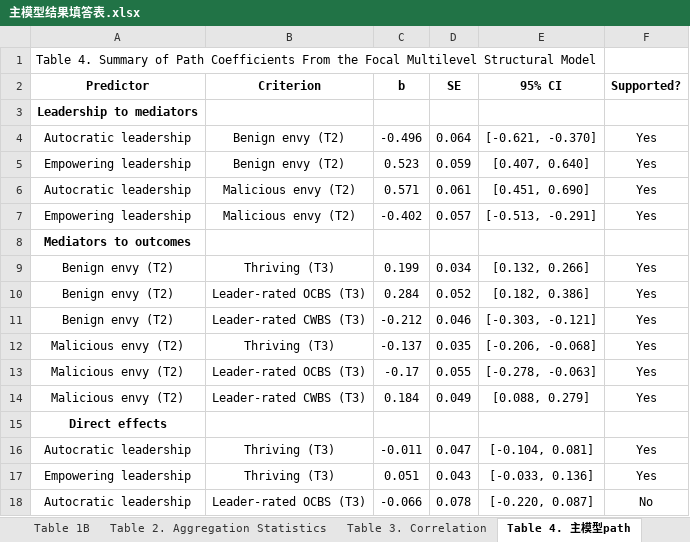
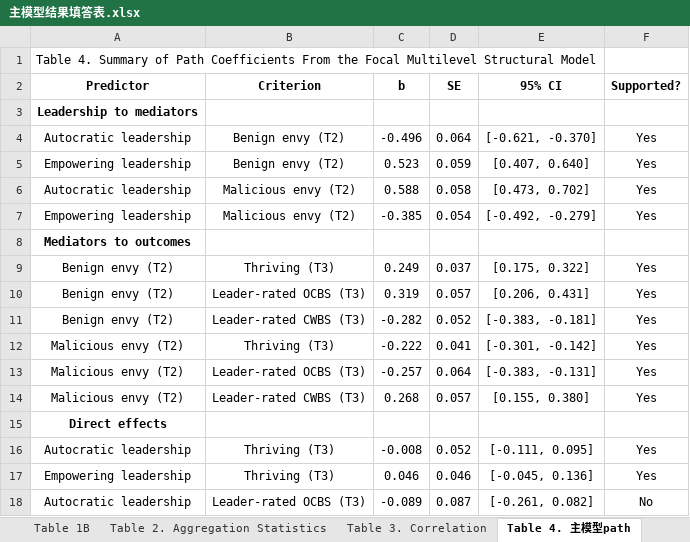
Before and after one commit to chenkai66/leader_survey_-, an Excel workbook: results/主模型结果填答表.xlsx, sheet Table 4. 主模型path, drawn as a sheet; only a part is shown; values as stored, in another font and other column widths than the file's, no borders; removed rows and columns are numbered as before the commit, all else as after; the diff covers the shown part only; the diff names each change by its address in the sheet, - before the commit and + after, or states it on an @@ line.

```diff
--- a/results/主模型结果填答表.xlsx (sheet Table 4. 主模型path)
+++ b/results/主模型结果填答表.xlsx (sheet Table 4. 主模型path)
-C6 (b): 0.571
+C6 (b): 0.588
-D6 (SE): 0.061
+D6 (SE): 0.058
-E6 (95% CI): [0.451, 0.690]
+E6 (95% CI): [0.473, 0.702]
-C7 (b): -0.402
+C7 (b): -0.385
-D7 (SE): 0.057
+D7 (SE): 0.054
-E7 (95% CI): [-0.513, -0.291]
+E7 (95% CI): [-0.492, -0.279]
-C9 (b): 0.199
+C9 (b): 0.249
-D9 (SE): 0.034
+D9 (SE): 0.037
-E9 (95% CI): [0.132, 0.266]
+E9 (95% CI): [0.175, 0.322]
+row 10: Benign envy (T2) | Leader-rated OCBS (T3) | 0.319 | 0.057 | [0.206, 0.431] | Yes
-B11 (Criterion): Leader-rated OCBS (T3)
+B11 (Criterion): Leader-rated CWBS (T3)
-C11 (b): 0.284
+C11 (b): -0.282
-E11 (95% CI): [0.182, 0.386]
+E11 (95% CI): [-0.383, -0.181]
-row 11: Benign envy (T2) | Leader-rated CWBS (T3) | -0.212 | 0.046 | [-0.303, -0.121] | Yes
-C12 (b): -0.137
+C12 (b): -0.222
-D12 (SE): 0.035
+D12 (SE): 0.041
-E12 (95% CI): [-0.206, -0.068]
+E12 (95% CI): [-0.301, -0.142]
-C13 (b): -0.17
+C13 (b): -0.257
-D13 (SE): 0.055
+D13 (SE): 0.064
-E13 (95% CI): [-0.278, -0.063]
+E13 (95% CI): [-0.383, -0.131]
-C14 (b): 0.184
+C14 (b): 0.268
-D14 (SE): 0.049
+D14 (SE): 0.057
-E14 (95% CI): [0.088, 0.279]
+E14 (95% CI): [0.155, 0.380]
-C16 (b): -0.011
+C16 (b): -0.008
-D16 (SE): 0.047
+D16 (SE): 0.052
-E16 (95% CI): [-0.104, 0.081]
+E16 (95% CI): [-0.111, 0.095]
-C17 (b): 0.051
+C17 (b): 0.046
-D17 (SE): 0.043
+D17 (SE): 0.046
-E17 (95% CI): [-0.033, 0.136]
+E17 (95% CI): [-0.045, 0.136]
-C18 (b): -0.066
+C18 (b): -0.089
-D18 (SE): 0.078
+D18 (SE): 0.087
-E18 (95% CI): [-0.220, 0.087]
+E18 (95% CI): [-0.261, 0.082]
```
Also changed, not shown: 15 edited cells elsewhere in this sheet, sheet Table 3. Correlation, data/T1_cleaned.xlsx, data/T2_cleaned.xlsx, 22 other files.
